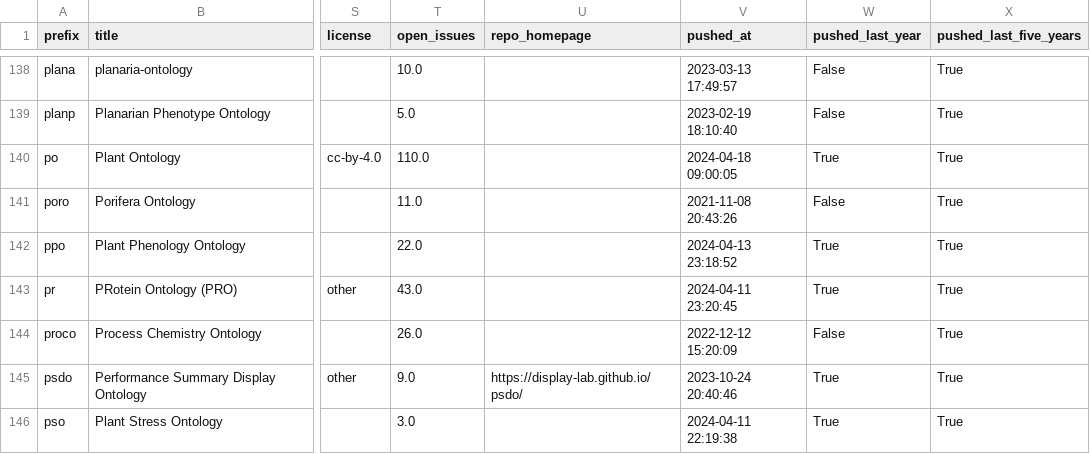
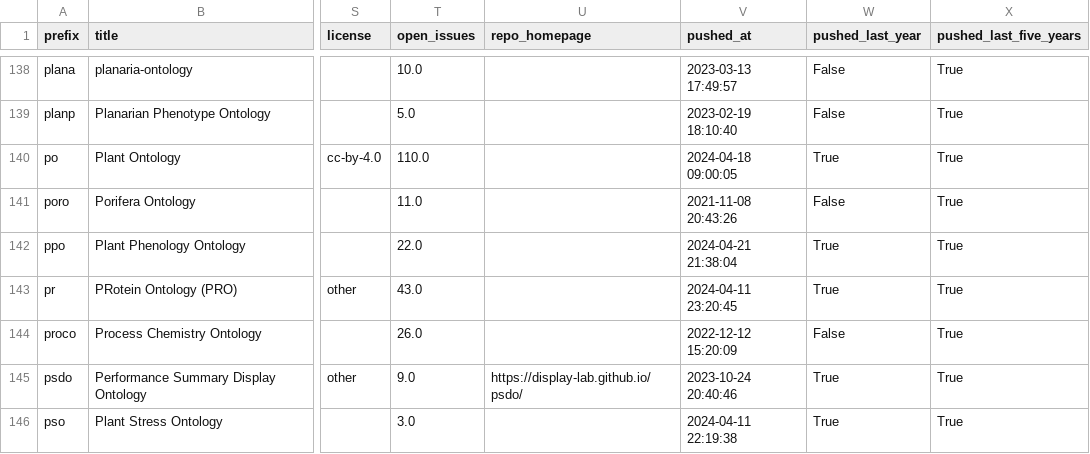
Before and after one commit to cthoyt/obo-community-health, a TSV file: data/data.tsv, drawn as a sheet; only a part is shown, gaps mark what is left out; the diff covers the shown part only; the diff names each change by its address in the sheet, - before the commit and + after, or states it on an @@ line.

```diff
--- a/data/data.tsv
+++ b/data/data.tsv
-V142 (pushed_at): 2024-04-13 23:18:52
+V142 (pushed_at): 2024-04-21 21:38:04
```
Also changed, not shown: 34 edited cells elsewhere in this file, 6 other files.
